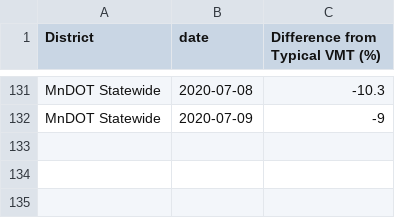
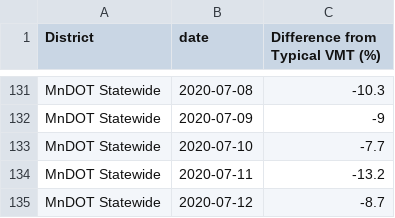
Before and after one commit to Metropolitan-Council/loop-sensor-trends, a CSV file: covid.traffic.trends/data-raw/diff-vol-state.csv, drawn as a sheet; only a part is shown, gaps mark what is left out.

```diff
--- a/covid.traffic.trends/data-raw/diff-vol-state.csv
+++ b/covid.traffic.trends/data-raw/diff-vol-state.csv
@@ -132 +132,4 @@ MnDOT Statewide,2020-07-08,-10.3
 MnDOT Statewide,2020-07-09,-9
+MnDOT Statewide,2020-07-10,-7.7
+MnDOT Statewide,2020-07-11,-13.2
+MnDOT Statewide,2020-07-12,-8.7
```
Also changed, not shown: covid.traffic.trends/data-raw/pred-and-act-vol-region.csv, output/diff-vol-state.csv, 7 other files.
